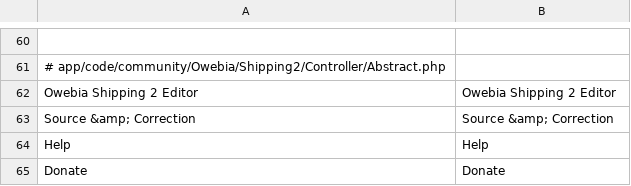
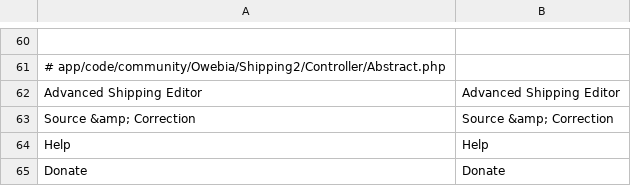
Before and after one commit to owebia/magento1-module-advanced-shipping, a CSV file: app/locale/en_US/Owebia_Shipping2.csv, drawn as a sheet; only a part is shown, gaps mark what is left out; removed rows and columns are numbered as before the commit, all else as after; the diff names each change by its address in the sheet, - before the commit and + after, or states it on an @@ line.

Commit message:
Rename module to "Advanced Shipping"

```diff
--- a/app/locale/en_US/Owebia_Shipping2.csv
+++ b/app/locale/en_US/Owebia_Shipping2.csv
-row 62: Owebia Shipping 2 Editor | Owebia Shipping 2 Editor
+row 62: Advanced Shipping Editor | Advanced Shipping Editor
```
Also changed, not shown: app/locale/fr_FR/Owebia_Shipping2.csv, 7 other files.
